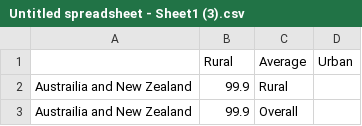
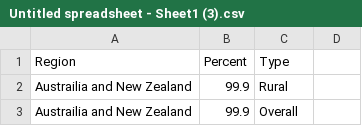
Before and after one commit to atowey-uchi/data, a CSV file: Untitled spreadsheet - Sheet1 (3).csv, drawn as a sheet; only a part is shown; removed rows and columns are numbered as before the commit, all else as after; the diff names each change by its address in the sheet, - before the commit and + after, or states it on an @@ line.

Commit message:
Update Untitled spreadsheet - Sheet1 (3).csv

```diff
--- a/Untitled spreadsheet - Sheet1 (3).csv
+++ b/Untitled spreadsheet - Sheet1 (3).csv
-row 1:  | Rural | Average | Urban
+row 1: Region | Percent | Type
```
